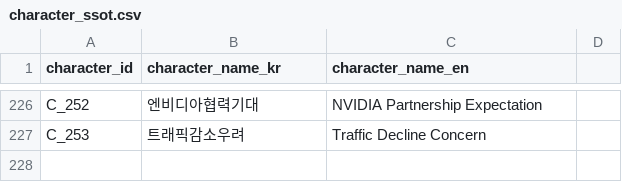
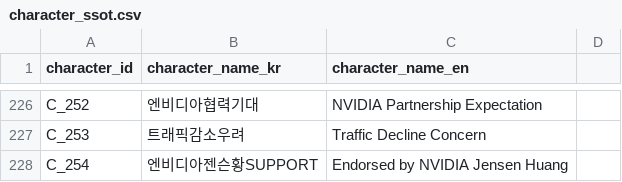
Before and after one commit to kang0302/moneytree-web, a CSV file: public/data/ssot/character_ssot.csv, drawn as a sheet; only a part is shown, gaps mark what is left out; the diff names each change by its address in the sheet, - before the commit and + after, or states it on an @@ line.

```diff
--- a/public/data/ssot/character_ssot.csv
+++ b/public/data/ssot/character_ssot.csv
+row 228: C_254 | 엔비디아젠슨황SUPPORT | Endorsed by NVIDIA Jensen Huang
```
Also changed, not shown: 2 other files.
